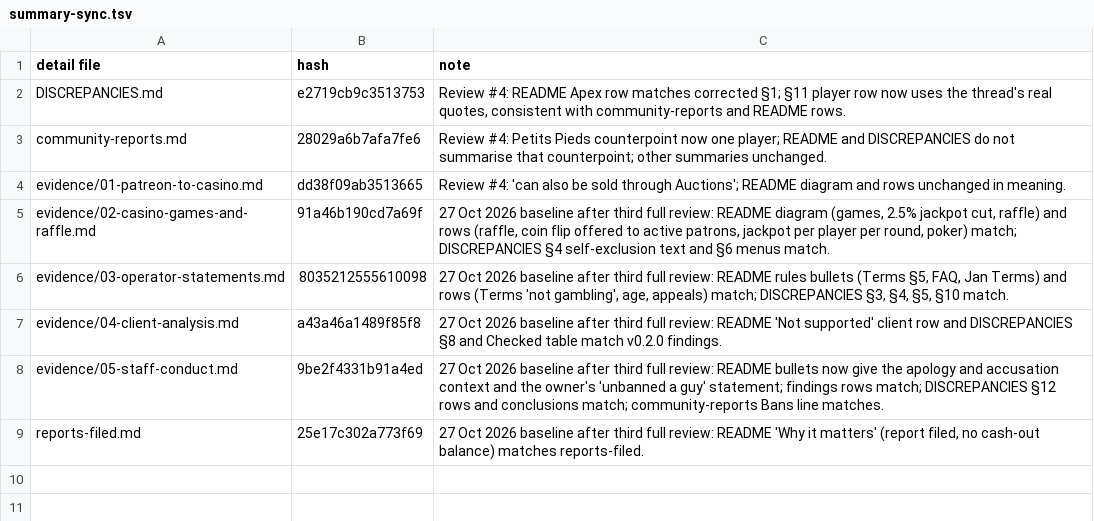
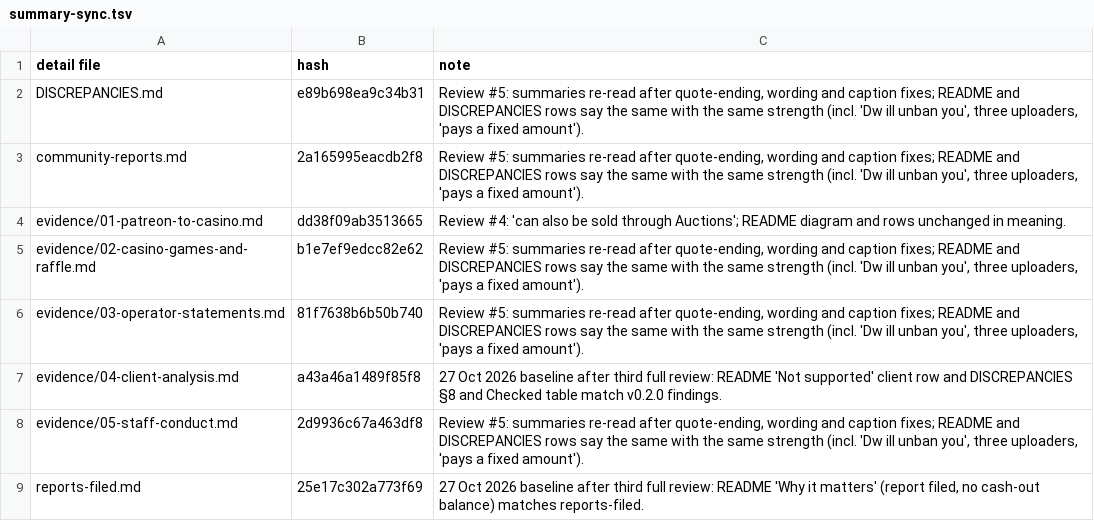
Before and after one commit to scumxposer/dino-den-evidence, a TSV file: tools/summary-sync.tsv, drawn as a sheet.

```diff
--- a/tools/summary-sync.tsv
+++ b/tools/summary-sync.tsv
@@ -1,9 +1,9 @@
 detail file	hash	note
-DISCREPANCIES.md	e2719cb9c3513753	Review #4: README Apex row matches corrected §1; §11 player row now uses the thread's real quotes, consistent with community-reports and README rows.
-community-reports.md	28029a6b7afa7fe6	Review #4: Petits Pieds counterpoint now one player; README and DISCREPANCIES do not summarise that counterpoint; other summaries unchanged.
+DISCREPANCIES.md	e89b698ea9c34b31	Review #5: summaries re-read after quote-ending, wording and caption fixes; README and DISCREPANCIES rows say the same with the same strength (incl. 'Dw ill unban you', three uploaders, 'pays a fixed amount').
+community-reports.md	2a165995eacdb2f8	Review #5: summaries re-read after quote-ending, wording and caption fixes; README and DISCREPANCIES rows say the same with the same strength (incl. 'Dw ill unban you', three uploaders, 'pays a fixed amount').
 evidence/01-patreon-to-casino.md	dd38f09ab3513665	Review #4: 'can also be sold through Auctions'; README diagram and rows unchanged in meaning.
-evidence/02-casino-games-and-raffle.md	91a46b190cd7a69f	27 Oct 2026 baseline after third full review: README diagram (games, 2.5% jackpot cut, raffle) and rows (raffle, coin flip offered to active patrons, jackpot per player per round, poker) match; DISCREPANCIES §4 self-exclusion text and §6 menus match.
-evidence/03-operator-statements.md	8035212555610098	27 Oct 2026 baseline after third full review: README rules bullets (Terms §5, FAQ, Jan Terms) and rows (Terms 'not gambling', age, appeals) match; DISCREPANCIES §3, §4, §5, §10 match.
+evidence/02-casino-games-and-raffle.md	b1e7ef9edcc82e62	Review #5: summaries re-read after quote-ending, wording and caption fixes; README and DISCREPANCIES rows say the same with the same strength (incl. 'Dw ill unban you', three uploaders, 'pays a fixed amount').
+evidence/03-operator-statements.md	81f7638b6b50b740	Review #5: summaries re-read after quote-ending, wording and caption fixes; README and DISCREPANCIES rows say the same with the same strength (incl. 'Dw ill unban you', three uploaders, 'pays a fixed amount').
 evidence/04-client-analysis.md	a43a46a1489f85f8	27 Oct 2026 baseline after third full review: README 'Not supported' client row and DISCREPANCIES §8 and Checked table match v0.2.0 findings.
-evidence/05-staff-conduct.md	9be2f4331b91a4ed	27 Oct 2026 baseline after third full review: README bullets now give the apology and accusation context and the owner's 'unbanned a guy' statement; findings rows match; DISCREPANCIES §12 rows and conclusions match; community-reports Bans line matches.
+evidence/05-staff-conduct.md	2d9936c67a463df8	Review #5: summaries re-read after quote-ending, wording and caption fixes; README and DISCREPANCIES rows say the same with the same strength (incl. 'Dw ill unban you', three uploaders, 'pays a fixed amount').
 reports-filed.md	25e17c302a773f69	27 Oct 2026 baseline after third full review: README 'Why it matters' (report filed, no cash-out balance) matches reports-filed.
```
Also changed, not shown: tools/reviewed-wording.tsv, 11 other files.
